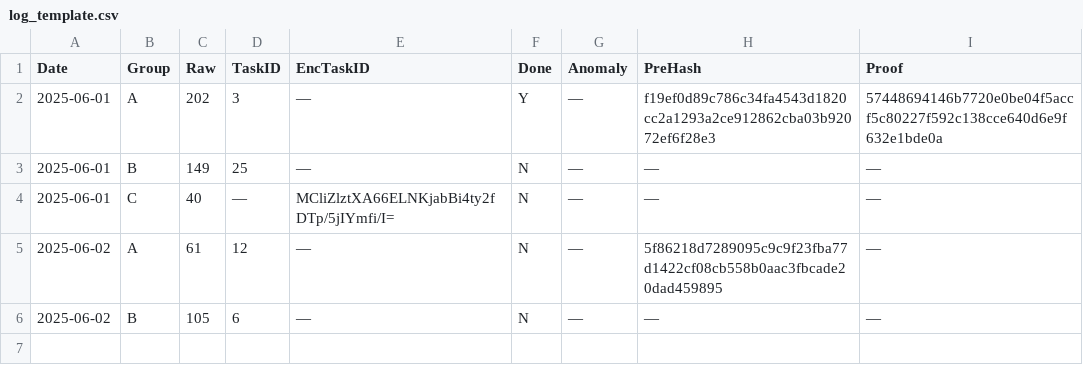
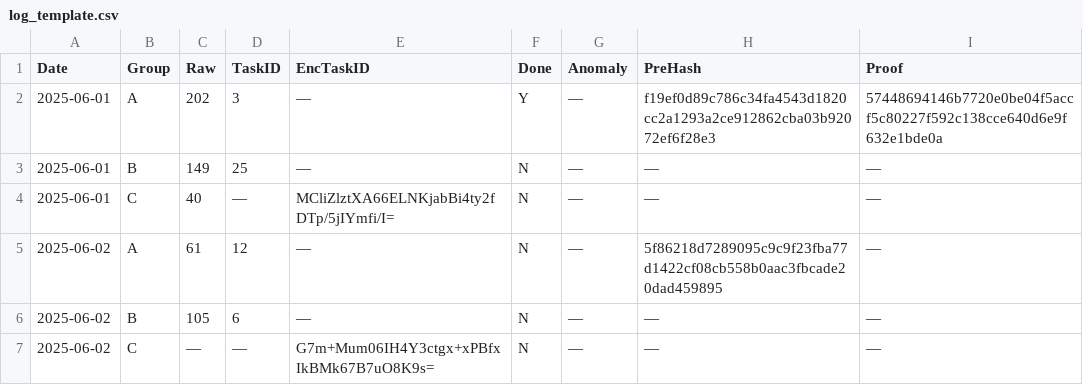
Before and after one commit to aleks3ewe/BlindEntropyFork, a CSV file: logs/log_template.csv, drawn as a sheet.

```diff
--- a/logs/log_template.csv
+++ b/logs/log_template.csv
@@ -6 +6,2 @@ Date,Group,Raw,TaskID,EncTaskID,Done,Anomaly,PreHash,Proof
 2025-06-02,B,105,6,—,N,—,—,—
+2025-06-02,C,—,—,G7m+Mum06IH4Y3ctgx+xPBfxIkBMk67B7uO8K9s=,N,—,—,—
```
Also changed, not shown: 1 other file.
